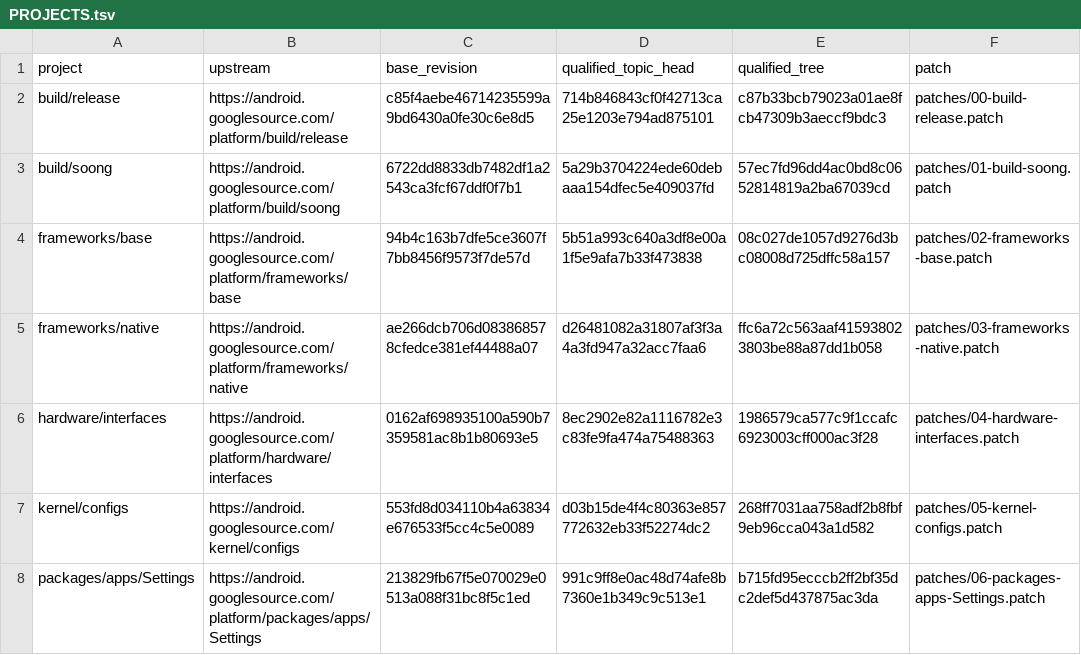
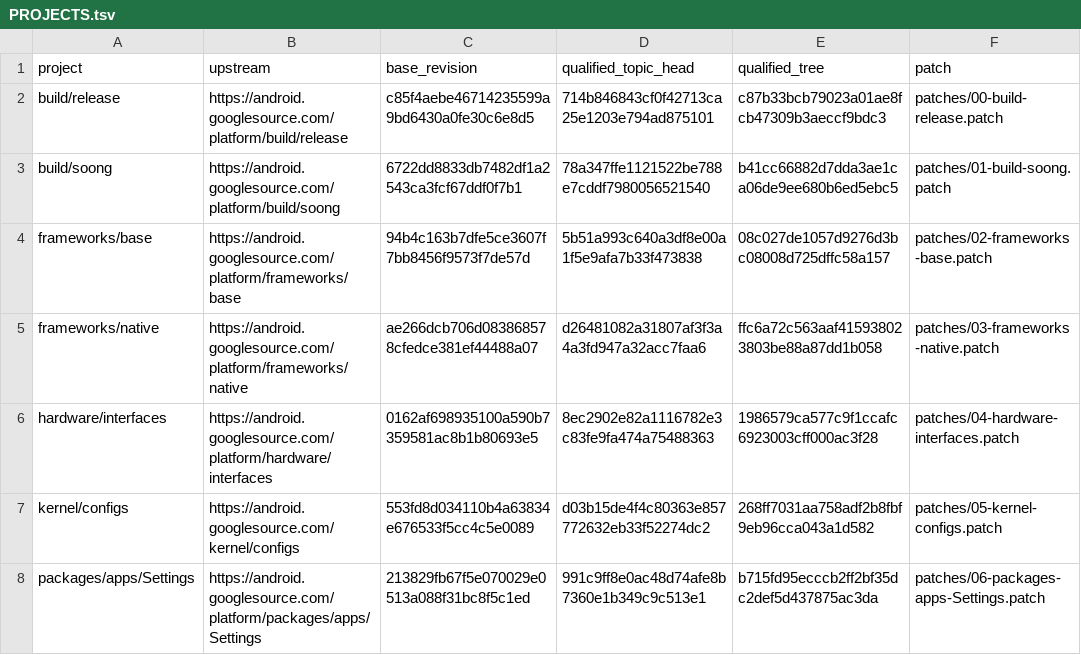
Before and after one commit to error311/purepixel17-tb132fu-platform, a TSV file: PROJECTS.tsv, drawn as a sheet; only a part is shown.

```diff
--- a/PROJECTS.tsv
+++ b/PROJECTS.tsv
@@ -2,3 +2,3 @@ project	upstream	base_revision	qualified_topic_head	qualified_tree	patch
 build/release	https://android.googlesource.com/platform/build/release	c85f4aebe46714235599a9bd6430a0fe30c6e8d5	714b846843cf0f42713ca25e1203e794ad875101	c87b33bcb79023a01ae8fcb47309b3aeccf9bdc3	patches/00-build-release.patch
-build/soong	https://android.googlesource.com/platform/build/soong	6722dd8833db7482df1a2543ca3fcf67ddf0f7b1	5a29b3704224ede60debaaa154dfec5e409037fd	57ec7fd96dd4ac0bd8c0652814819a2ba67039cd	patches/01-build-soong.patch
+build/soong	https://android.googlesource.com/platform/build/soong	6722dd8833db7482df1a2543ca3fcf67ddf0f7b1	78a347ffe1121522be788e7cddf7980056521540	b41cc66882d7dda3ae1ca06de9ee680b6ed5ebc5	patches/01-build-soong.patch
 frameworks/base	https://android.googlesource.com/platform/frameworks/base	94b4c163b7dfe5ce3607f7bb8456f9573f7de57d	5b51a993c640a3df8e00a1f5e9afa7b33f473838	08c027de1057d9276d3bc08008d725dffc58a157	patches/02-frameworks-base.patch
```
Also changed, not shown: 2 other files.
